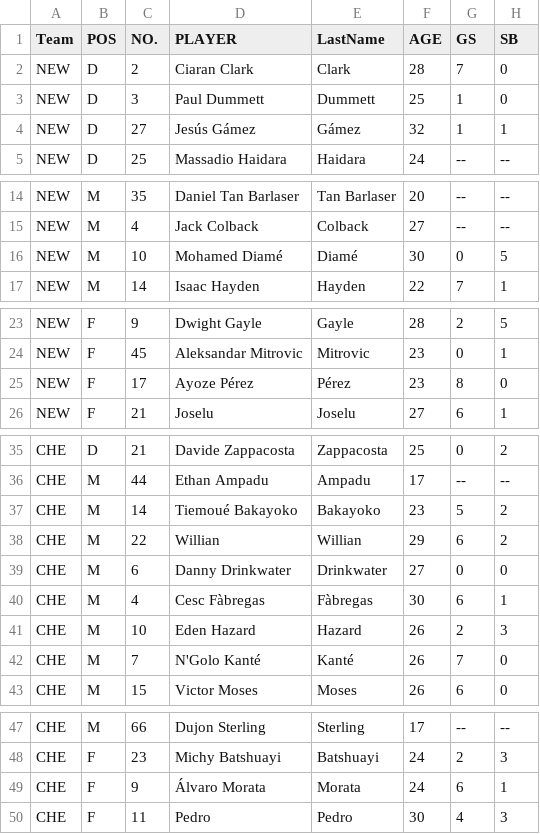
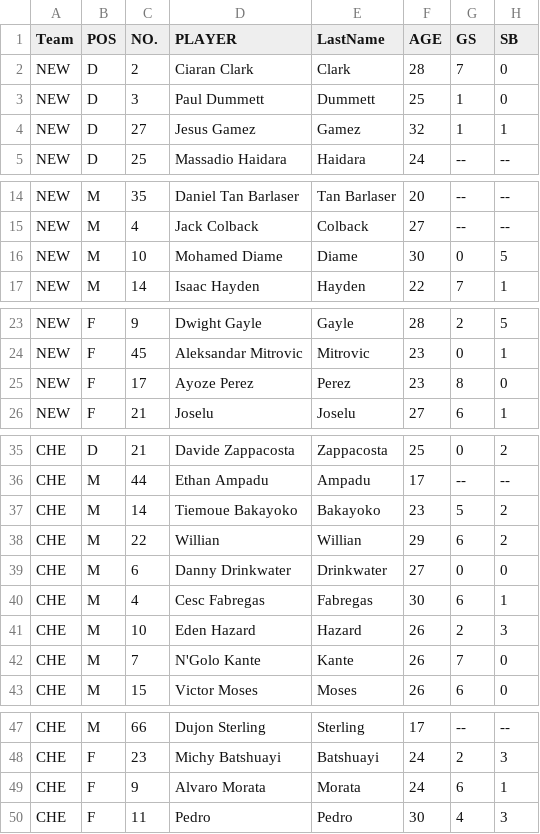
Before and after one commit to bac3917/Cauldron, a CSV file: PremLeaguePlayers.csv, drawn as a sheet; only a part is shown, gaps mark what is left out; the diff names each change by its address in the sheet, - before the commit and + after, or states it on an @@ line.

Commit message:
fixin

```diff
--- a/PremLeaguePlayers.csv
+++ b/PremLeaguePlayers.csv
-D4 (PLAYER): Jesús Gámez
+D4 (PLAYER): Jesus Gamez
-E4 (LastName): Gámez
+E4 (LastName): Gamez
-D16 (PLAYER): Mohamed Diamé
+D16 (PLAYER): Mohamed Diame
-E16 (LastName): Diamé
+E16 (LastName): Diame
-D25 (PLAYER): Ayoze Pérez
+D25 (PLAYER): Ayoze Perez
-E25 (LastName): Pérez
+E25 (LastName): Perez
-D37 (PLAYER): Tiemoué Bakayoko
+D37 (PLAYER): Tiemoue Bakayoko
-D40 (PLAYER): Cesc Fàbregas
+D40 (PLAYER): Cesc Fabregas
-E40 (LastName): Fàbregas
+E40 (LastName): Fabregas
-D42 (PLAYER): N'Golo Kanté
+D42 (PLAYER): N'Golo Kante
-E42 (LastName): Kanté
+E42 (LastName): Kante
-D49 (PLAYER): Álvaro Morata
+D49 (PLAYER): Alvaro Morata
```
